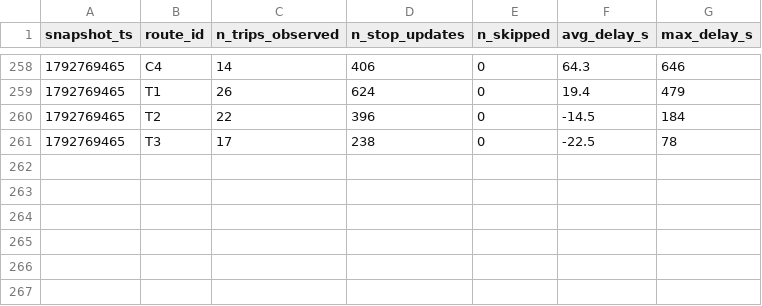
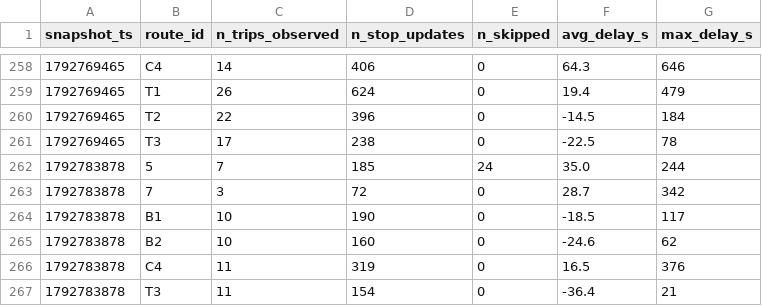
Before and after one commit to Paul72-hub/smart-mobility-lemans, a CSV file: data/history/route_delays_2026-10.csv, drawn as a sheet; only a part is shown, gaps mark what is left out; the diff names each change by its address in the sheet, - before the commit and + after, or states it on an @@ line.

```diff
--- a/data/history/route_delays_2026-10.csv
+++ b/data/history/route_delays_2026-10.csv
+row 262: 1792783878 | 5 | 7 | 185 | 24 | 35.0 | 244
+row 263: 1792783878 | 7 | 3 | 72 | 0 | 28.7 | 342
+row 264: 1792783878 | B1 | 10 | 190 | 0 | -18.5 | 117
+row 265: 1792783878 | B2 | 10 | 160 | 0 | -24.6 | 62
+row 266: 1792783878 | C4 | 11 | 319 | 0 | 16.5 | 376
+row 267: 1792783878 | T3 | 11 | 154 | 0 | -36.4 | 21
```
Also changed, not shown: 1 other file.
